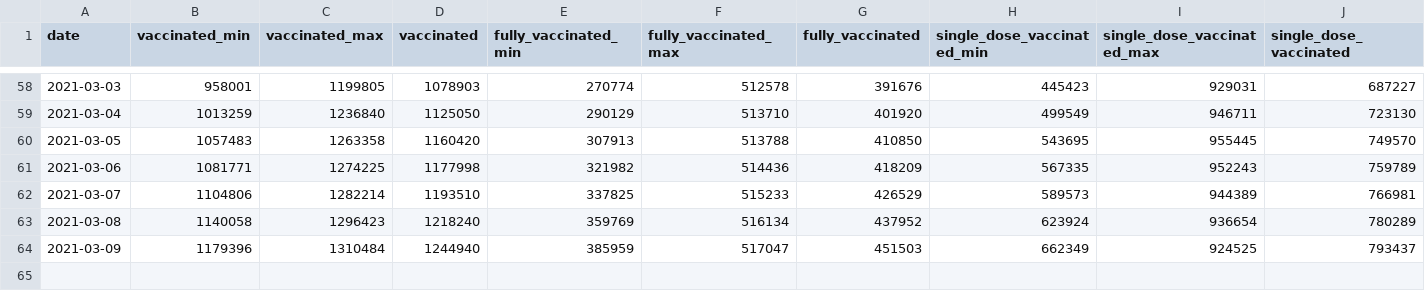
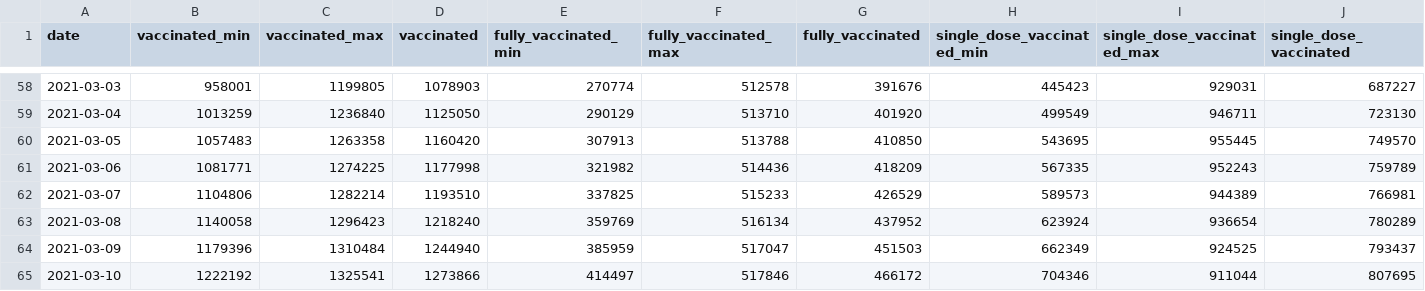
Before and after one commit to Sikerdebaard/opencoronastats, a CSV file: data/vaccine_estimate/daily_estimates/vaccinated-estimate-2021-03-11.csv, drawn as a sheet; only a part is shown, gaps mark what is left out.

Commit message:
Automatic update vaccination estimates

```diff
--- a/data/vaccine_estimate/daily_estimates/vaccinated-estimate-2021-03-11.csv
+++ b/data/vaccine_estimate/daily_estimates/vaccinated-estimate-2021-03-11.csv
@@ -64 +64,2 @@ date,vaccinated_min,vaccinated_max,vaccinated,fully_vaccinated_min,fully_vaccina
 2021-03-09,1179396,1310484,1244940,385959,517047,451503,662349,924525,793437
+2021-03-10,1222192,1325541,1273866,414497,517846,466172,704346,911044,807695
```
Also changed, not shown: data/vaccine_estimate/vaccinated-estimate-latest.csv.
